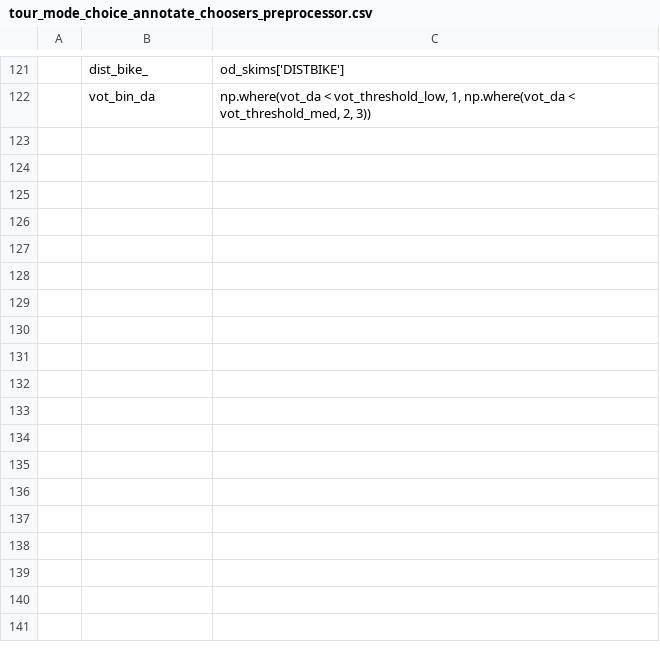
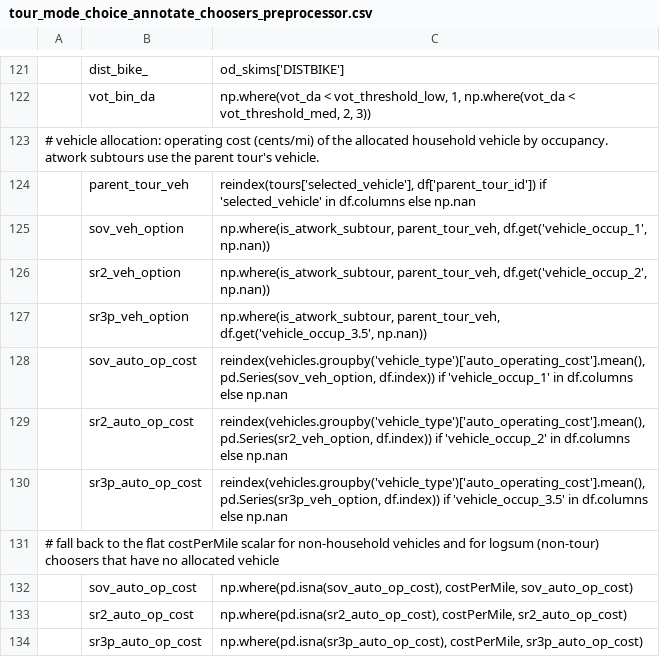
Before and after one commit to psrc/soundcast, a CSV file: inputs/model/activitysim/configs/tour_mode_choice_annotate_choosers_preprocessor.csv, drawn as a sheet; only a part is shown, gaps mark what is left out; the diff names each change by its address in the sheet, - before the commit and + after, or states it on an @@ line.

Commit message:
Add vehicle_allocation and wire operating-cost feedback into mode choice
Insert the vehicle_allocation component after non_mandatory_tour_scheduling and
feed the selected vehicle's auto_operating_cost into tour and trip mode choice,
replacing the flat costPerMile scalar. Atwork subtours inherit the parent tour's
vehicle. Coefficients transferred from prototype_mtc_extended (recalibration
pending). Also adds vehicle_type_choice alternates (op4, rangefix).

See inputs/model/activitysim/configs/VEHICLE_ALLOCATION.md for full details,
assumptions, and validation.

```diff
--- a/inputs/model/activitysim/configs/tour_mode_choice_annotate_choosers_preprocessor.csv
+++ b/inputs/model/activitysim/configs/tour_mode_choice_annotate_choosers_preprocessor.csv
+row 123: # vehicle allocation: operating cost (cents/mi) of the allocated household vehicle by occupancy. atwork subtours use the parent tour's vehicle.
+row 124:  | parent_tour_veh | reindex(tours['selected_vehicle'], df['parent_tour_id']) if 'selected_vehicle' in df.columns else np.nan
+row 125:  | sov_veh_option | np.where(is_atwork_subtour, parent_tour_veh, df.get('vehicle_occup_1', np.nan))
+row 126:  | sr2_veh_option | np.where(is_atwork_subtour, parent_tour_veh, df.get('vehicle_occup_2', np.nan))
+row 127:  | sr3p_veh_option | np.where(is_atwork_subtour, parent_tour_veh, df.get('vehicle_occup_3.5', np.nan))
+row 128:  | sov_auto_op_cost | reindex(vehicles.groupby('vehicle_type')['auto_operating_cost'].mean(), pd.Series(sov_veh_option, df.index)) if 'vehicle_occup_1' in df.columns else np.nan
+row 129:  | sr2_auto_op_cost | reindex(vehicles.groupby('vehicle_type')['auto_operating_cost'].mean(), pd.Series(sr2_veh_option, df.index)) if 'vehicle_occup_2' in df.columns else np.nan
+row 130:  | sr3p_auto_op_cost | reindex(vehicles.groupby('vehicle_type')['auto_operating_cost'].mean(), pd.Series(sr3p_veh_option, df.index)) if 'vehicle_occup_3.5' in df.columns else np.nan
+row 131: # fall back to the flat costPerMile scalar for non-household vehicles and for logsum (non-tour) choosers that have no allocated vehicle
+row 132:  | sov_auto_op_cost | np.where(pd.isna(sov_auto_op_cost), costPerMile, sov_auto_op_cost)
+row 133:  | sr2_auto_op_cost | np.where(pd.isna(sr2_auto_op_cost), costPerMile, sr2_auto_op_cost)
+row 134:  | sr3p_auto_op_cost | np.where(pd.isna(sr3p_auto_op_cost), costPerMile, sr3p_auto_op_cost)
```
Also changed, not shown: inputs/model/activitysim/configs/tour_mode_choice.csv, inputs/model/activitysim/configs/trip_mode_choice.csv, 11 other files.
